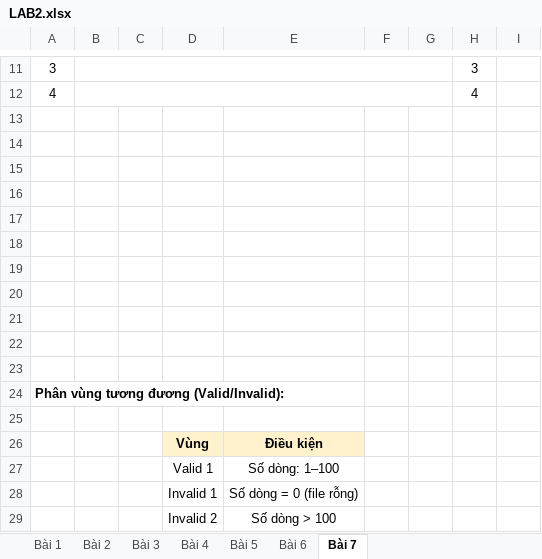
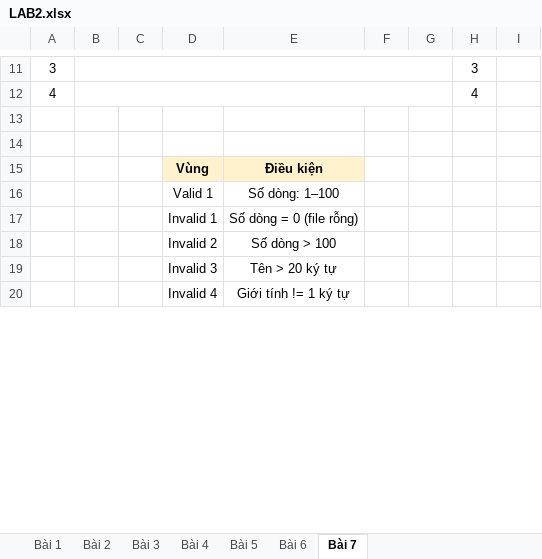
Before and after one commit to btmylinh/-Software-Testing, an Excel workbook: LAB2.xlsx, sheet Bài 7, drawn as a sheet; only a part is shown, gaps mark what is left out; the shorter side is filled out with more unchanged rows; values as stored, in another font and other column widths than the file's, no borders; the diff names each change by its address in the sheet, - before the commit and + after, or states it on an @@ line.

```diff
--- a/LAB2.xlsx (sheet Bài 7)
+++ b/LAB2.xlsx (sheet Bài 7)
-row 15: (empty)
-row 16: (empty)
-row 17: (empty)
-row 18: (empty)
-row 19: (empty)
-row 20: (empty)
-row 21: (empty)
-row 22: (empty)
-row 23: (empty)
-row 24: Phân vùng tương đương (Valid/Invalid):
-row 25: (empty)
```
Also changed, not shown: sheet Bài 4, sheet Bài 5, sheet Bài 3, sheet Bài 6.
